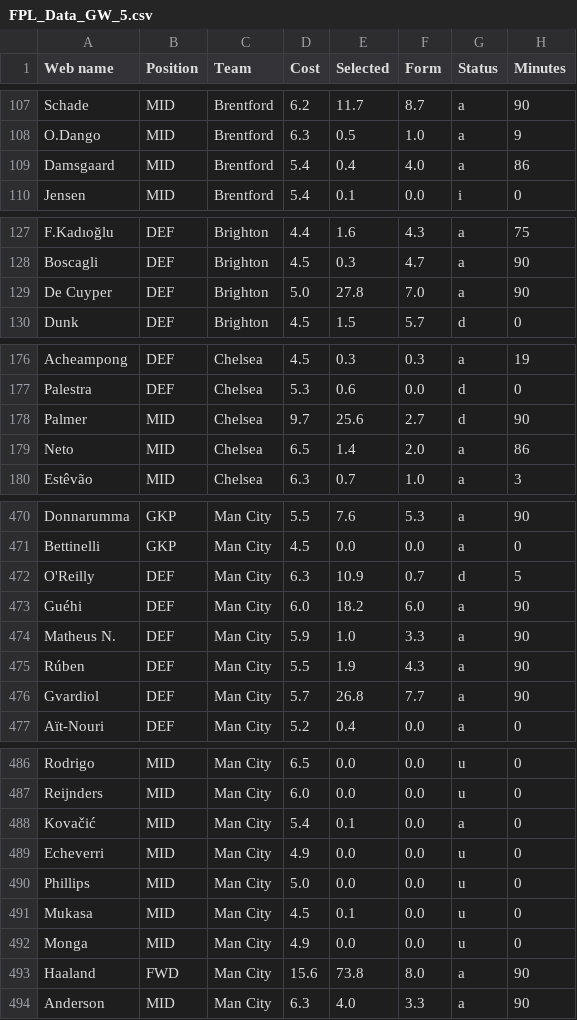
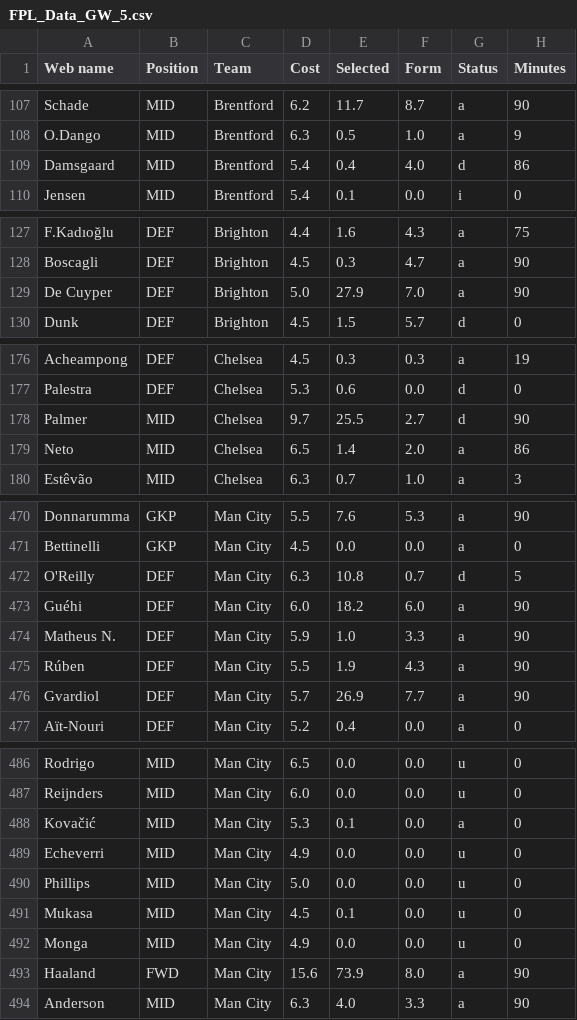
Before and after one commit to Dante777bm/fpl-data-collector, a CSV file: FPL_Data_2026-27/FPL_Data_GW_5.csv, drawn as a sheet; only a part is shown, gaps mark what is left out; the diff covers the shown part only; the diff names each change by its address in the sheet, - before the commit and + after, or states it on an @@ line.

```diff
--- a/FPL_Data_2026-27/FPL_Data_GW_5.csv
+++ b/FPL_Data_2026-27/FPL_Data_GW_5.csv
-G109 (Status): a
+G109 (Status): d
-E129 (Selected): 27.8
+E129 (Selected): 27.9
-E178 (Selected): 25.6
+E178 (Selected): 25.5
-E472 (Selected): 10.9
+E472 (Selected): 10.8
-E476 (Selected): 26.8
+E476 (Selected): 26.9
-D488 (Cost): 5.4
+D488 (Cost): 5.3
-E493 (Selected): 73.8
+E493 (Selected): 73.9
```
Also changed, not shown: 19 edited cells elsewhere in this file, FPL_Data_2026-27/merged_gws.csv, 5 other files.
